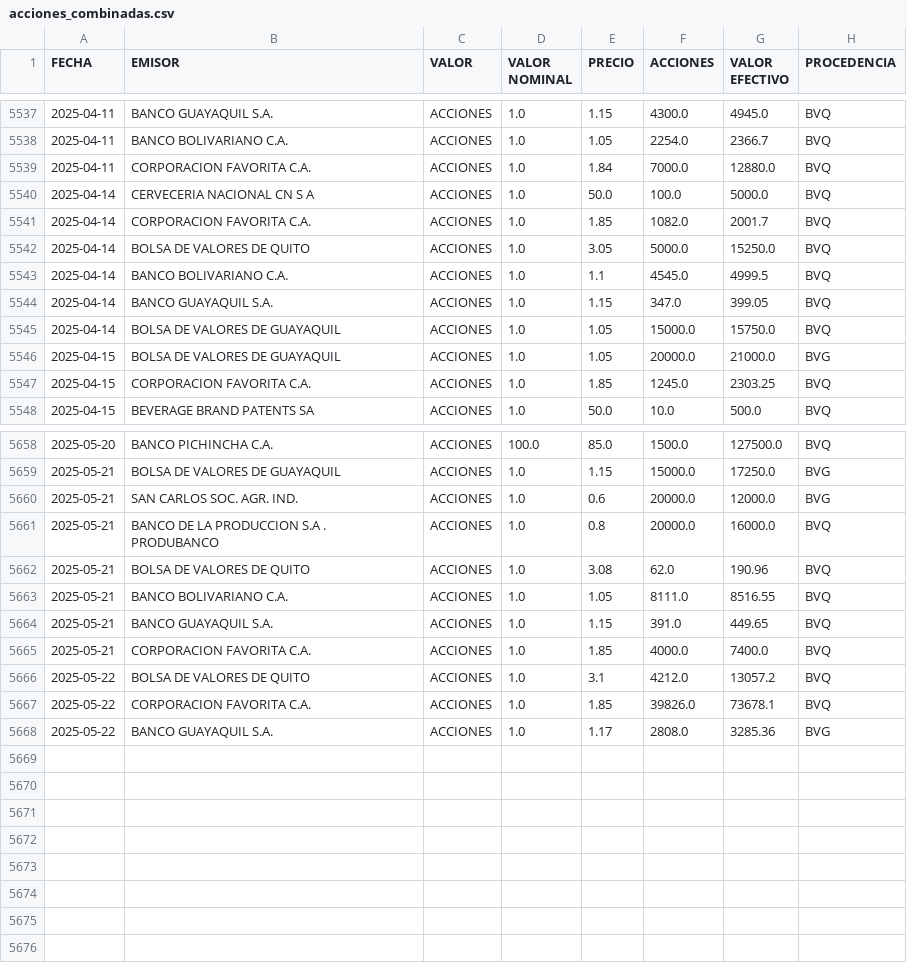
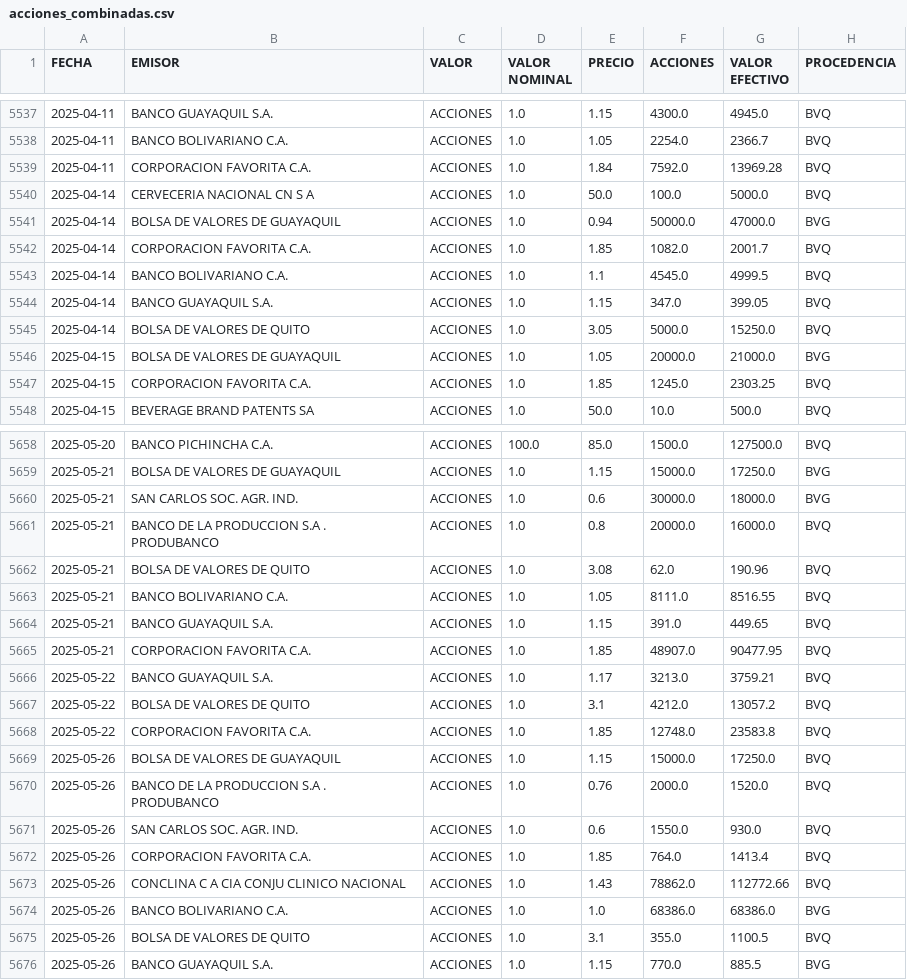
Before and after one commit to TRomMV/Reporte-Metrovalores, a CSV file: data/acciones_combinadas.csv, drawn as a sheet; only a part is shown, gaps mark what is left out; the diff covers the shown part only.

```diff
--- a/data/acciones_combinadas.csv
+++ b/data/acciones_combinadas.csv
@@ -5538,9 +5538,9 @@ FECHA,EMISOR,VALOR,VALOR NOMINAL,PRECIO,ACCIONES,VALOR EFECTIVO,PROCEDENCIA
 2025-04-11,BANCO BOLIVARIANO C.A.,ACCIONES,1.0,1.05,2254.0,2366.7,BVQ
-2025-04-11,CORPORACION FAVORITA C.A.,ACCIONES,1.0,1.84,7000.0,12880.0,BVQ
+2025-04-11,CORPORACION FAVORITA C.A.,ACCIONES,1.0,1.84,7592.0,13969.28,BVQ
 2025-04-14,CERVECERIA NACIONAL CN S A,ACCIONES,1.0,50.0,100.0,5000.0,BVQ
+2025-04-14,BOLSA DE VALORES DE GUAYAQUIL,ACCIONES,1.0,0.94,50000.0,47000.0,BVG
 2025-04-14,CORPORACION FAVORITA C.A.,ACCIONES,1.0,1.85,1082.0,2001.7,BVQ
-2025-04-14,BOLSA DE VALORES DE QUITO,ACCIONES,1.0,3.05,5000.0,15250.0,BVQ
 2025-04-14,BANCO BOLIVARIANO C.A.,ACCIONES,1.0,1.1,4545.0,4999.5,BVQ
 2025-04-14,BANCO GUAYAQUIL S.A.,ACCIONES,1.0,1.15,347.0,399.05,BVQ
-2025-04-14,BOLSA DE VALORES DE GUAYAQUIL,ACCIONES,1.0,1.05,15000.0,15750.0,BVQ
+2025-04-14,BOLSA DE VALORES DE QUITO,ACCIONES,1.0,3.05,5000.0,15250.0,BVQ
 2025-04-15,BOLSA DE VALORES DE GUAYAQUIL,ACCIONES,1.0,1.05,20000.0,21000.0,BVG
@@ -5659,3 +5659,3 @@ FECHA,EMISOR,VALOR,VALOR NOMINAL,PRECIO,ACCIONES,VALOR EFECTIVO,PROCEDENCIA
 2025-05-21,BOLSA DE VALORES DE GUAYAQUIL,ACCIONES,1.0,1.15,15000.0,17250.0,BVG
-2025-05-21,SAN CARLOS SOC. AGR. IND.,ACCIONES,1.0,0.6,20000.0,12000.0,BVG
+2025-05-21,SAN CARLOS SOC. AGR. IND.,ACCIONES,1.0,0.6,30000.0,18000.0,BVG
 2025-05-21,BANCO DE LA PRODUCCION S.A . PRODUBANCO,ACCIONES,1.0,0.8,20000.0,16000.0,BVQ
@@ -5664,5 +5664,13 @@ FECHA,EMISOR,VALOR,VALOR NOMINAL,PRECIO,ACCIONES,VALOR EFECTIVO,PROCEDENCIA
 2025-05-21,BANCO GUAYAQUIL S.A.,ACCIONES,1.0,1.15,391.0,449.65,BVQ
-2025-05-21,CORPORACION FAVORITA C.A.,ACCIONES,1.0,1.85,4000.0,7400.0,BVQ
+2025-05-21,CORPORACION FAVORITA C.A.,ACCIONES,1.0,1.85,48907.0,90477.95,BVQ
+2025-05-22,BANCO GUAYAQUIL S.A.,ACCIONES,1.0,1.17,3213.0,3759.21,BVQ
 2025-05-22,BOLSA DE VALORES DE QUITO,ACCIONES,1.0,3.1,4212.0,13057.2,BVQ
-2025-05-22,CORPORACION FAVORITA C.A.,ACCIONES,1.0,1.85,39826.0,73678.1,BVQ
-2025-05-22,BANCO GUAYAQUIL S.A.,ACCIONES,1.0,1.17,2808.0,3285.36,BVG
+2025-05-22,CORPORACION FAVORITA C.A.,ACCIONES,1.0,1.85,12748.0,23583.8,BVQ
+2025-05-26,BOLSA DE VALORES DE GUAYAQUIL,ACCIONES,1.0,1.15,15000.0,17250.0,BVQ
+2025-05-26,BANCO DE LA PRODUCCION S.A . PRODUBANCO,ACCIONES,1.0,0.76,2000.0,1520.0,BVQ
+2025-05-26,SAN CARLOS SOC. AGR. IND.,ACCIONES,1.0,0.6,1550.0,930.0,BVQ
+2025-05-26,CORPORACION FAVORITA C.A.,ACCIONES,1.0,1.85,764.0,1413.4,BVQ
+2025-05-26,CONCLINA C A  CIA CONJU CLINICO NACIONAL,ACCIONES,1.0,1.43,78862.0,112772.66,BVQ
+2025-05-26,BANCO BOLIVARIANO C.A.,ACCIONES,1.0,1.0,68386.0,68386.0,BVG
+2025-05-26,BOLSA DE VALORES DE QUITO,ACCIONES,1.0,3.1,355.0,1100.5,BVQ
+2025-05-26,BANCO GUAYAQUIL S.A.,ACCIONES,1.0,1.15,770.0,885.5,BVG
```
Also changed, not shown: 5 added rows, 5 removed rows, 5 moved rows and 15 edited cells elsewhere in this file, data/acciones_2025.csv, data/datos_actualizados.csv, 1 other file.
